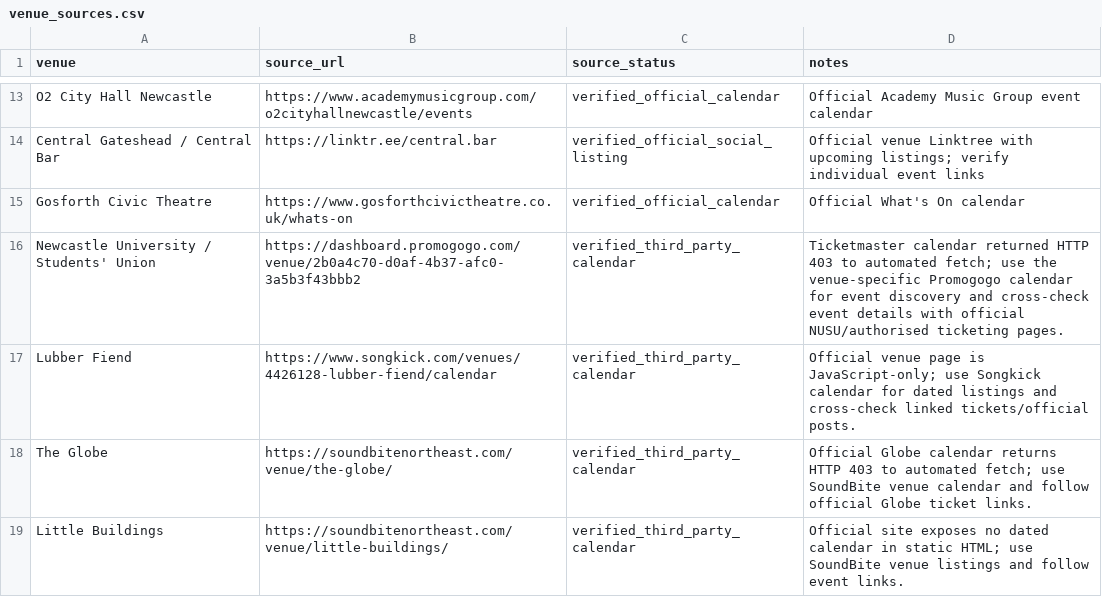
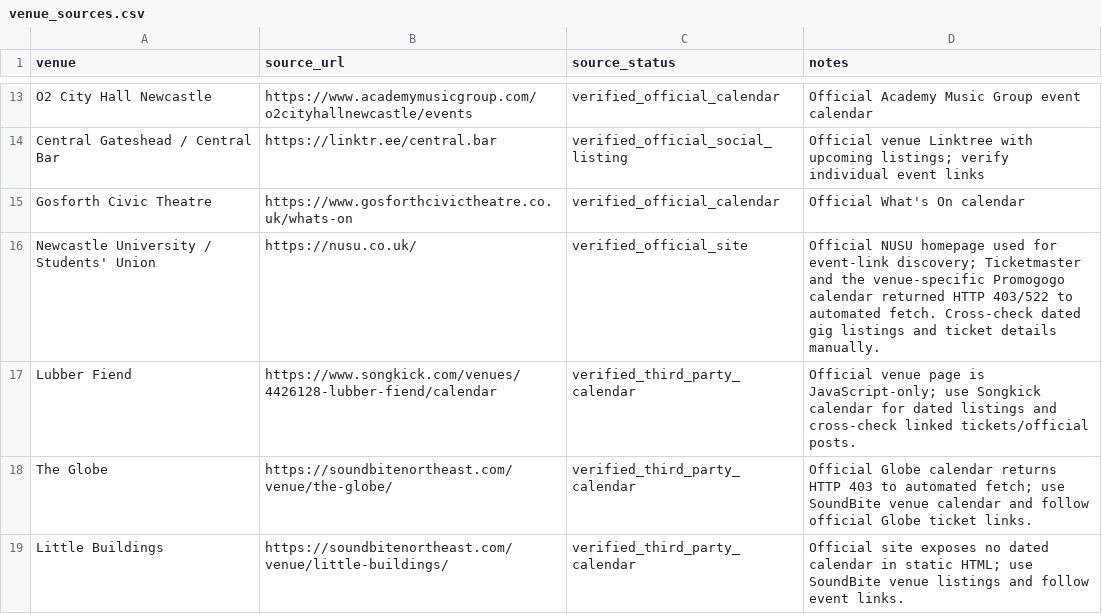
Before and after one commit to nickelliottgreaves-dot/riley-coe-pipeline, a CSV file: config/venue_sources.csv, drawn as a sheet; only a part is shown, gaps mark what is left out.

Commit message:
Use reachable official NUSU source after ticketing calendar failures

```diff
--- a/config/venue_sources.csv
+++ b/config/venue_sources.csv
@@ -15,3 +15,3 @@ venue,source_url,source_status,notes
 "Gosforth Civic Theatre","https://www.gosforthcivictheatre.co.uk/whats-on","verified_official_calendar","Official What's On calendar"
-"Newcastle University / Students' Union","https://dashboard.promogogo.com/venue/2b0a4c70-d0af-4b37-afc0-3a5b3f43bbb2","verified_third_party_calendar","Ticketmaster calendar returned HTTP 403 to automated fetch; use the venue-specific Promogogo calendar for event discovery and cross-check event details with official NUSU/authorised ticketing pages."
+"Newcastle University / Students' Union","https://nusu.co.uk/","verified_official_site","Official NUSU homepage used for event-link discovery; Ticketmaster and the venue-specific Promogogo calendar returned HTTP 403/522 to automated fetch. Cross-check dated gig listings and ticket details manually."
 "Lubber Fiend","https://www.songkick.com/venues/4426128-lubber-fiend/calendar","verified_third_party_calendar","Official venue page is JavaScript-only; use Songkick calendar for dated listings and cross-check linked tickets/official posts."
```
